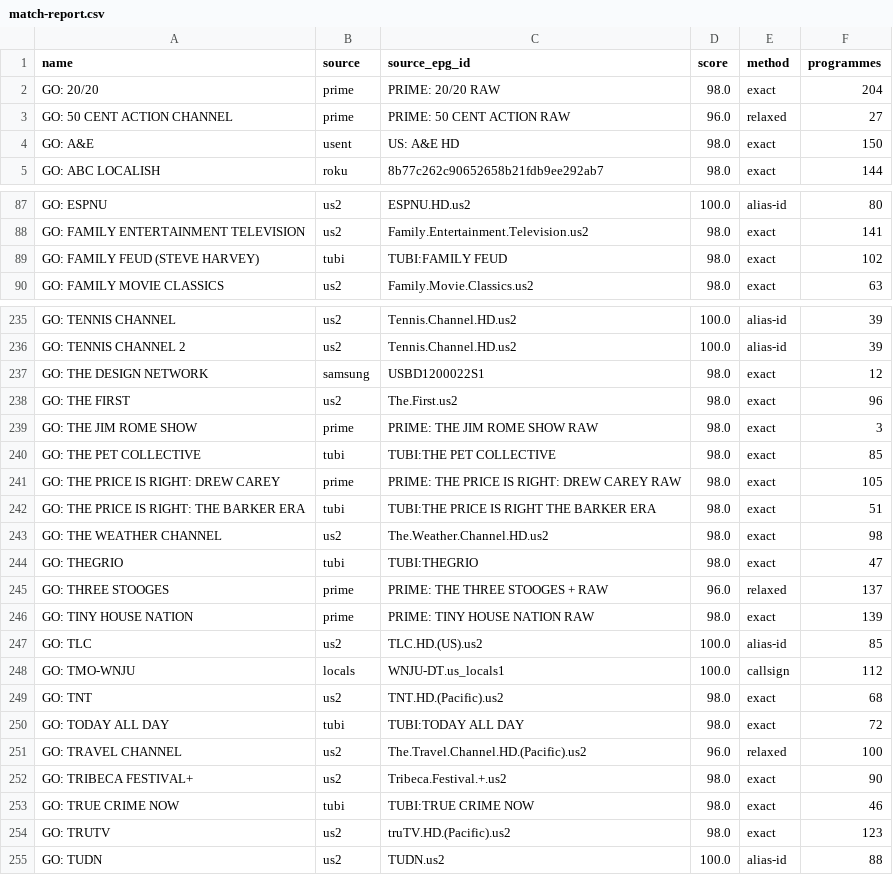
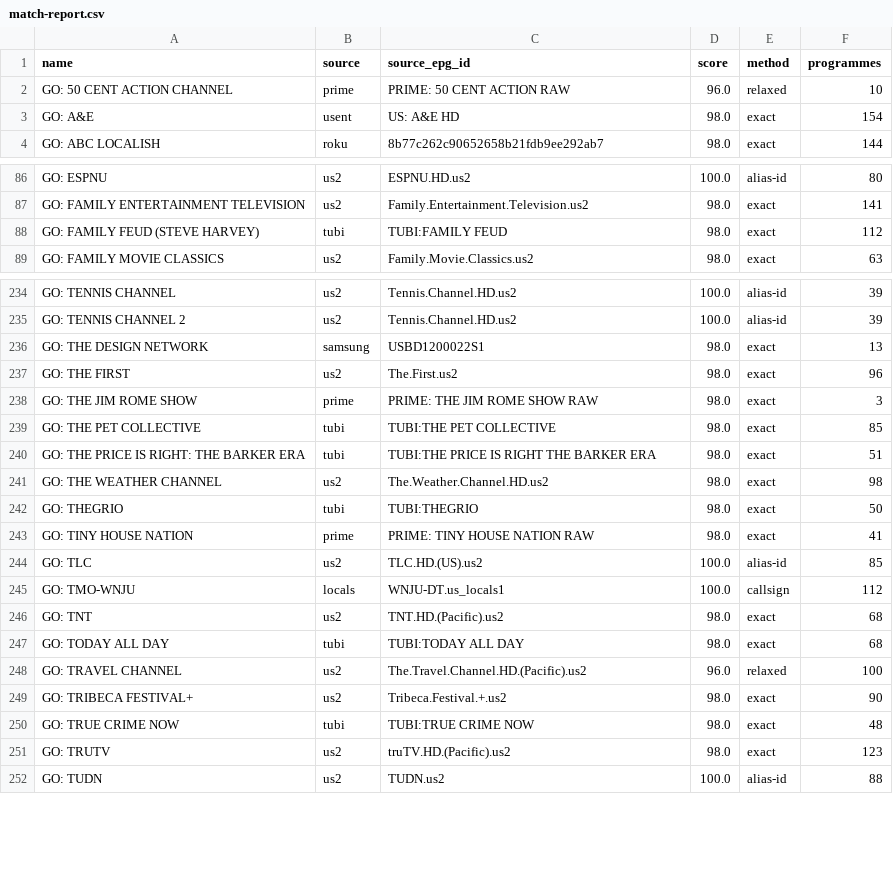
Before and after one commit to theuauchessclub/uau-backend, a CSV file: directv-go-epg/match-report.csv, drawn as a sheet; only a part is shown, gaps mark what is left out; the diff covers the shown part only.

```diff
--- a/directv-go-epg/match-report.csv
+++ b/directv-go-epg/match-report.csv
@@ -1,5 +1,4 @@
 name,source,source_epg_id,score,method,programmes
-GO: 20/20,prime,PRIME: 20/20 RAW,98.0,exact,204
-GO: 50 CENT ACTION CHANNEL,prime,PRIME: 50 CENT ACTION RAW,96.0,relaxed,27
-GO: A&E,usent,US: A&E HD,98.0,exact,150
+GO: 50 CENT ACTION CHANNEL,prime,PRIME: 50 CENT ACTION RAW,96.0,relaxed,10
+GO: A&E,usent,US: A&E HD,98.0,exact,154
 GO: ABC LOCALISH,roku,8b77c262c90652658b21fdb9ee292ab7,98.0,exact,144
@@ -88,3 +87,3 @@ GO: ESPNU,us2,ESPNU.HD.us2,100.0,alias-id,80
 GO: FAMILY ENTERTAINMENT TELEVISION,us2,Family.Entertainment.Television.us2,98.0,exact,141
-GO: FAMILY FEUD (STEVE HARVEY),tubi,TUBI:FAMILY FEUD,98.0,exact,102
+GO: FAMILY FEUD (STEVE HARVEY),tubi,TUBI:FAMILY FEUD,98.0,exact,112
 GO: FAMILY MOVIE CLASSICS,us2,Family.Movie.Classics.us2,98.0,exact,63
@@ -236,3 +235,3 @@ GO: TENNIS CHANNEL,us2,Tennis.Channel.HD.us2,100.0,alias-id,39
 GO: TENNIS CHANNEL 2,us2,Tennis.Channel.HD.us2,100.0,alias-id,39
-GO: THE DESIGN NETWORK,samsung,USBD1200022S1,98.0,exact,12
+GO: THE DESIGN NETWORK,samsung,USBD1200022S1,98.0,exact,13
 GO: THE FIRST,us2,The.First.us2,98.0,exact,96
@@ -240,8 +239,6 @@ GO: THE JIM ROME SHOW,prime,PRIME: THE JIM ROME SHOW RAW,98.0,exact,3
 GO: THE PET COLLECTIVE,tubi,TUBI:THE PET COLLECTIVE,98.0,exact,85
-GO: THE PRICE IS RIGHT: DREW CAREY,prime,PRIME: THE PRICE IS RIGHT: DREW CAREY RAW,98.0,exact,105
 GO: THE PRICE IS RIGHT: THE BARKER ERA,tubi,TUBI:THE PRICE IS RIGHT THE BARKER ERA,98.0,exact,51
 GO: THE WEATHER CHANNEL,us2,The.Weather.Channel.HD.us2,98.0,exact,98
-GO: THEGRIO,tubi,TUBI:THEGRIO,98.0,exact,47
-GO: THREE STOOGES,prime,PRIME: THE THREE STOOGES + RAW,96.0,relaxed,137
-GO: TINY HOUSE NATION,prime,PRIME: TINY HOUSE NATION RAW,98.0,exact,139
+GO: THEGRIO,tubi,TUBI:THEGRIO,98.0,exact,50
+GO: TINY HOUSE NATION,prime,PRIME: TINY HOUSE NATION RAW,98.0,exact,41
 GO: TLC,us2,TLC.HD.(US).us2,100.0,alias-id,85
@@ -249,6 +246,6 @@ GO: TMO-WNJU,locals,WNJU-DT.us_locals1,100.0,callsign,112
 GO: TNT,us2,TNT.HD.(Pacific).us2,98.0,exact,68
-GO: TODAY ALL DAY,tubi,TUBI:TODAY ALL DAY,98.0,exact,72
+GO: TODAY ALL DAY,tubi,TUBI:TODAY ALL DAY,98.0,exact,68
 GO: TRAVEL CHANNEL,us2,The.Travel.Channel.HD.(Pacific).us2,96.0,relaxed,100
 GO: TRIBECA FESTIVAL+,us2,Tribeca.Festival.+.us2,98.0,exact,90
-GO: TRUE CRIME NOW,tubi,TUBI:TRUE CRIME NOW,98.0,exact,46
+GO: TRUE CRIME NOW,tubi,TUBI:TRUE CRIME NOW,98.0,exact,48
 GO: TRUTV,us2,truTV.HD.(Pacific).us2,98.0,exact,123
```
Also changed, not shown: 57 edited cells elsewhere in this file, 3 other files.
